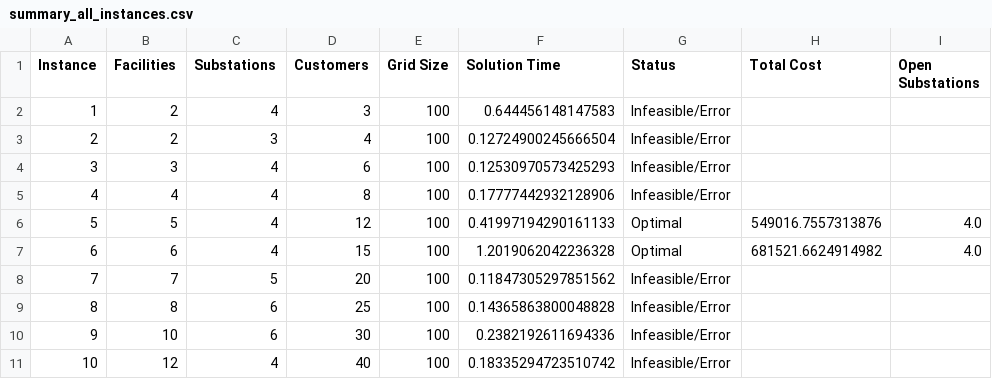
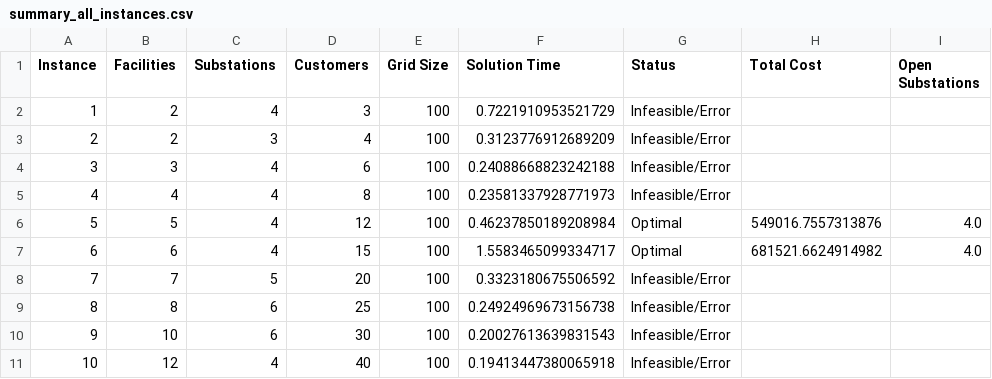
Before and after one commit to paris26/Combinatorial_Optimization, a CSV file: folder2/results/summary_all_instances.csv, drawn as a sheet; only a part is shown; the diff names each change by its address in the sheet, - before the commit and + after, or states it on an @@ line.

```diff
--- a/folder2/results/summary_all_instances.csv
+++ b/folder2/results/summary_all_instances.csv
-F2 (Solution Time): 0.644456148147583
+F2 (Solution Time): 0.7221910953521729
-F3 (Solution Time): 0.12724900245666504
+F3 (Solution Time): 0.3123776912689209
-F4 (Solution Time): 0.12530970573425293
+F4 (Solution Time): 0.24088668823242188
-F5 (Solution Time): 0.17777442932128906
+F5 (Solution Time): 0.23581337928771973
-F6 (Solution Time): 0.41997194290161133
+F6 (Solution Time): 0.46237850189208984
-F7 (Solution Time): 1.2019062042236328
+F7 (Solution Time): 1.5583465099334717
-F8 (Solution Time): 0.11847305297851562
+F8 (Solution Time): 0.3323180675506592
-F9 (Solution Time): 0.14365863800048828
+F9 (Solution Time): 0.24924969673156738
-F10 (Solution Time): 0.2382192611694336
+F10 (Solution Time): 0.20027613639831543
-F11 (Solution Time): 0.18335294723510742
+F11 (Solution Time): 0.19413447380065918
```
Also changed, not shown: 10 other files.
